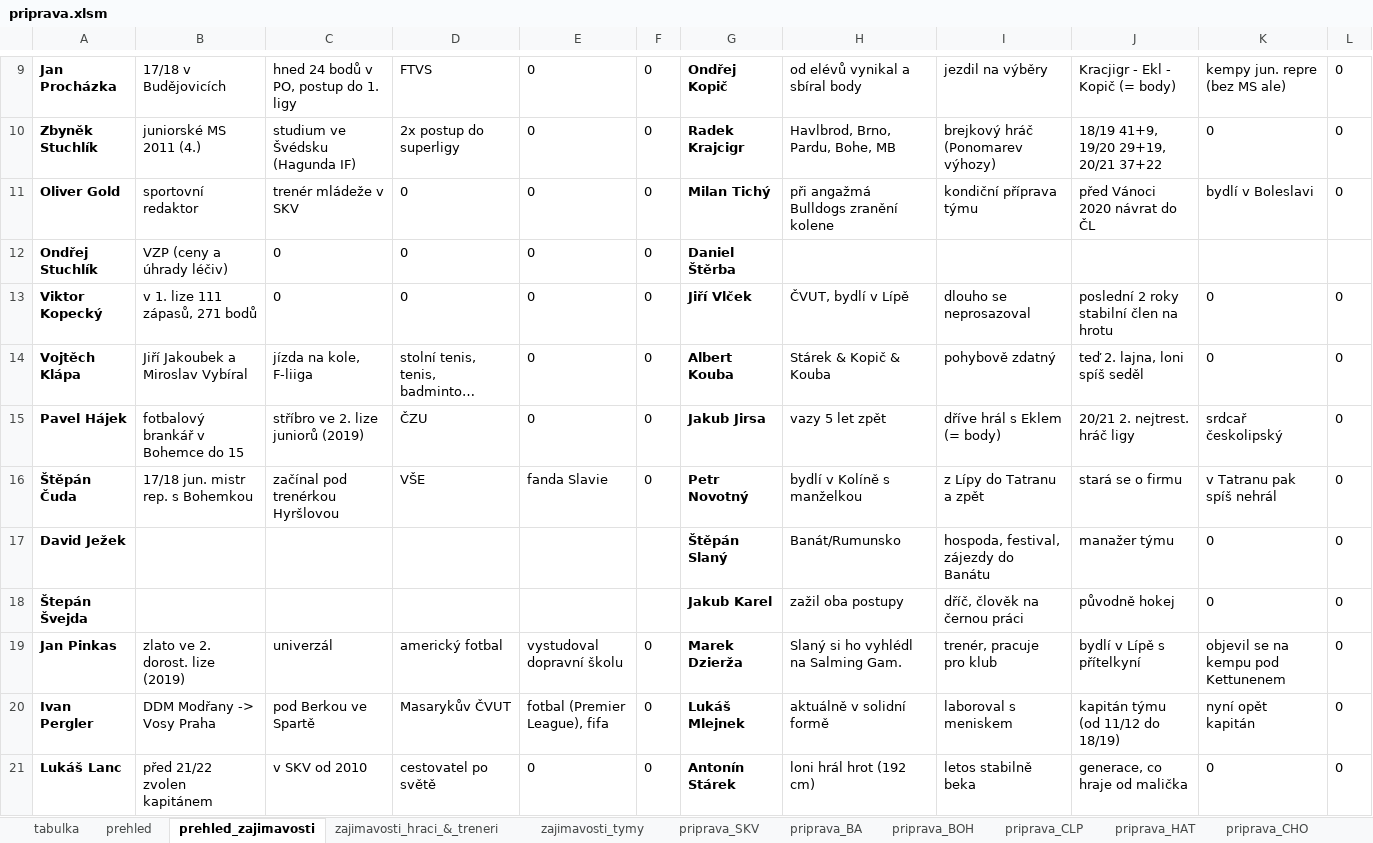
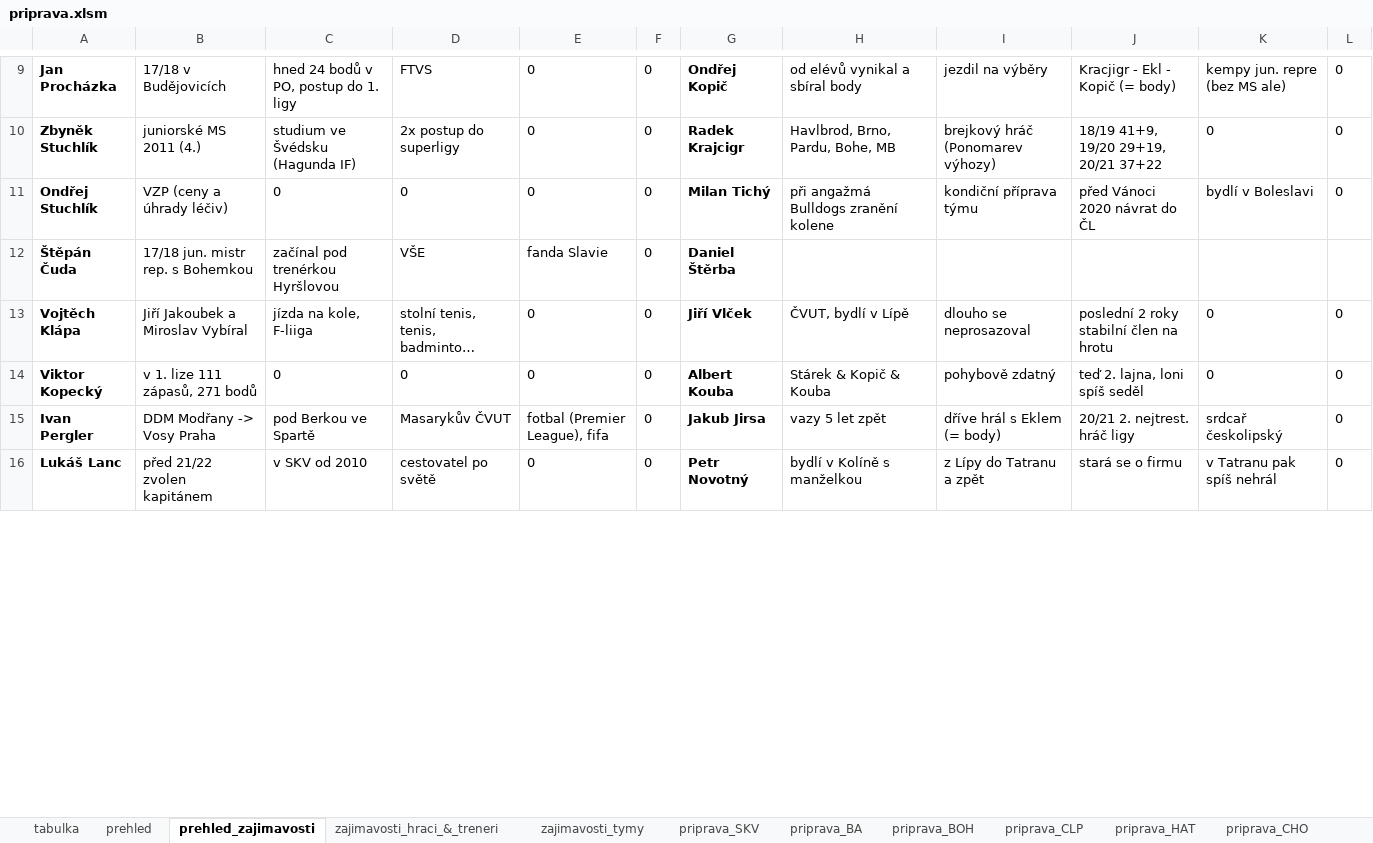
Before and after one commit to klimarichard/ceskyflorbal, an Excel workbook: priprava.xlsm, sheet prehled_zajimavosti, drawn as a sheet; only a part is shown, gaps mark what is left out; long unchanged cells end in …; values as stored, in another font and other column widths than the file's, no borders; conditional formats not drawn; removed rows and columns are numbered as before the commit, all else as after; the diff covers the shown part only; the diff names each change by its address in the sheet, - before the commit and + after, or states it on an @@ line.

```diff
--- a/priprava.xlsm (sheet prehled_zajimavosti)
+++ b/priprava.xlsm (sheet prehled_zajimavosti)
-row 11: Oliver Gold | sportovní redaktor | trenér mládeže v SKV | 0 | 0 | 0 | Milan Tichý | při angažmá Bulldogs zranění kolene | kondiční příprava týmu | před Vánoci 2020 návrat do ČL | bydlí v Boleslavi | 0
-G11: Daniel Štěrba
+G11: Milan Tichý
-H11: (empty)
+H11: při angažmá Bulldogs zranění kolene
-I11: (empty)
+I11: kondiční příprava týmu
-J11: (empty)
+J11: před Vánoci 2020 návrat do ČL
-K11: (empty)
+K11: bydlí v Boleslavi
-L11: (empty)
+L11: 0
-row 13: Viktor Kopecký | v 1. lize 111 zápasů, 271 bodů | 0 | 0 | 0 | 0 | Jiří Vlček | ČVUT, bydlí v Lípě | dlouho se neprosazoval | poslední 2 roky stabilní člen na hrotu | 0 | 0
+row 12: Štěpán Čuda | 17/18 jun. mistr rep. s Bohemkou | začínal pod trenérkou Hyršlovou | VŠE | fanda Slavie | 0 | Daniel Štěrba
-G13: Albert Kouba
+G13: Jiří Vlček
-H13: Stárek & Kopič & Kouba
+H13: ČVUT, bydlí v Lípě
-I13: pohybově zdatný
+I13: dlouho se neprosazoval
-J13: teď 2. lajna, loni spíš seděl
+J13: poslední 2 roky stabilní člen na hrotu
-row 15: Pavel Hájek | fotbalový brankář v Bohemce do 15 | stříbro ve 2. lize juniorů (2019) | ČZU | 0 | 0 | Jakub Jirsa | vazy 5 let zpět | dříve hrál s Eklem (= body) | 20/21 2. nejtrest. hráč ligy | srdcař českolipský | 0
-row 16: Štěpán Čuda | 17/18 jun. mistr rep. s Bohemkou | začínal pod trenérkou Hyršlovou | VŠE | fanda Slavie | 0 | Petr Novotný | bydlí v Kolíně s manželkou | z Lípy do Tatranu a zpět | stará se o firmu | v Tatranu pak spíš nehrál | 0
-row 17: David Ježek |  |  |  |  |  | Štěpán Slaný | Banát/Rumunsko | hospoda, festival, zájezdy do Banátu | manažer týmu | 0 | 0
-row 18: Štepán Švejda |  |  |  |  |  | Jakub Karel | zažil oba postupy | dříč, člověk na černou práci | původně hokej | 0 | 0
-row 19: Jan Pinkas | zlato ve 2. dorost. lize (2019) | univerzál | americký fotbal | vystudoval dopravní školu | 0 | Marek Dzierža | Slaný si ho vyhlédl na Salming Gam. | trenér, pracuje pro klub | bydlí v Lípě s přítelkyní | objevil se na kempu pod Kettunenem | 0
+row 14: Viktor Kopecký | v 1. lize 111 zápasů, 271 bodů | 0 | 0 | 0 | 0 | Albert Kouba | Stárek & Kopič & Kouba | pohybově zdatný | teď 2. lajna, loni spíš seděl | 0 | 0
-G15: Lukáš Mlejnek
+G15: Jakub Jirsa
-H15: aktuálně v solidní formě
+H15: vazy 5 let zpět
-I15: laboroval s meniskem
+I15: dříve hrál s Eklem (= body)
-J15: kapitán týmu (od 11/12 do 18/19)
+J15: 20/21 2. nejtrest. hráč ligy
-K15: nyní opět kapitán
+K15: srdcař českolipský
-G16: Antonín Stárek
+G16: Petr Novotný
-H16: loni hrál hrot (192 cm)
+H16: bydlí v Kolíně s manželkou
-I16: letos stabilně beka
+I16: z Lípy do Tatranu a zpět
-J16: generace, co hraje od malička
+J16: stará se o firmu
-K16: 0
+K16: v Tatranu pak spíš nehrál
```
Also changed, not shown: 8 added rows, 3 removed rows and 7 edited cells elsewhere in this sheet, sheet priprava_SKV, formulas that keep their value, 2 other files.
